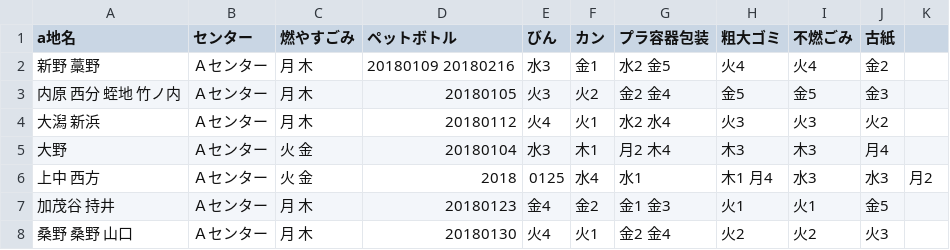
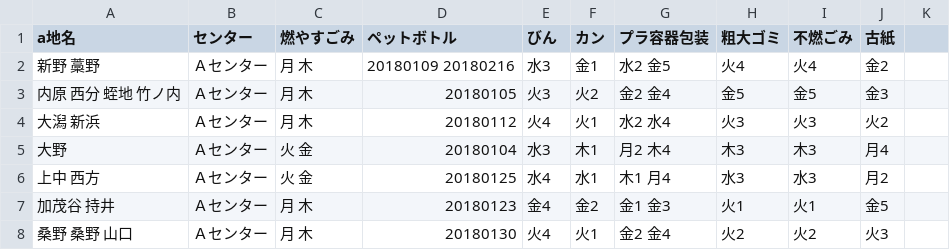
Before and after one commit to tokushima5374/ananshi, a CSV file: data/area_days.csv, drawn as a sheet; only a part is shown.

Commit message:
Update area_days.csv

```diff
--- a/data/area_days.csv
+++ b/data/area_days.csv
@@ -5,3 +5,3 @@ a地名,センター,燃やすごみ,ペットボトル,びん,カン,プラ容
 大野,Ａセンター,火 金,20180104,水3,木1,月2 木4,木3,木3,月4
-上中 西方,Ａセンター,火 金,2018,0125,水4,水1,木1 月4,水3,水3,月2
+上中 西方,Ａセンター,火 金,20180125,水4,水1,木1 月4,水3,水3,月2
 加茂谷 持井,Ａセンター,月 木,20180123,金4,金2,金1 金3,火1,火1,金5
```
